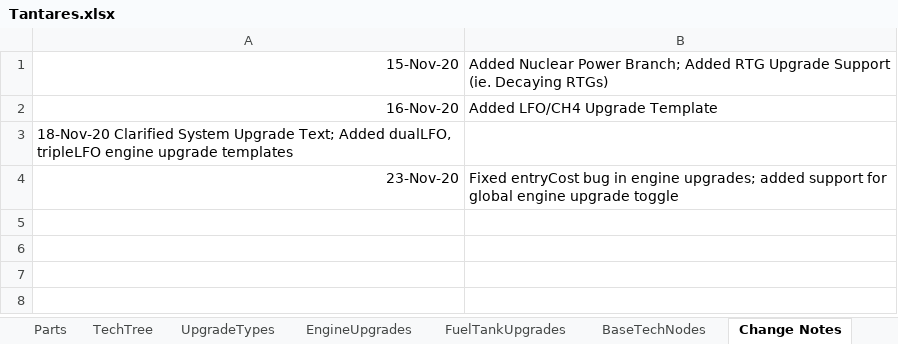
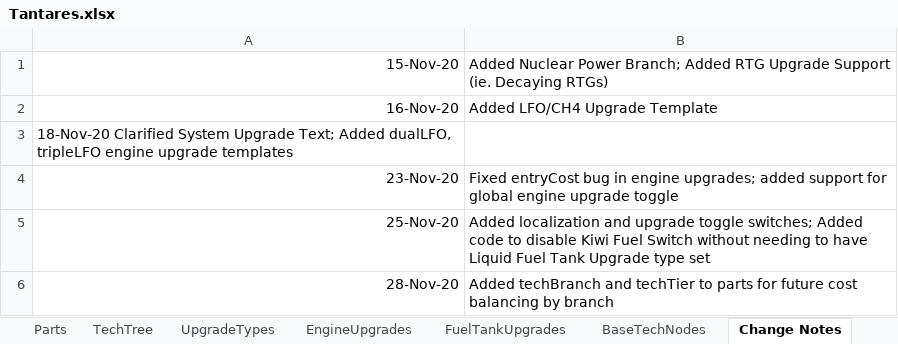
Before and after one commit to hemeac/kiwiTechTree, an Excel workbook: Source/Completed/Tantares.xlsx, sheet Change Notes, drawn as a sheet; values as stored, in another font and other column widths than the file's, no borders; the diff names each change by its address in the sheet, - before the commit and + after, or states it on an @@ line.

Commit message:
1.2 Update Balanced airplane parts
Added cost multipliers for future updates; Balanced airplane parts; Added config for monoProp engine upgrade with attached Monoprop tank; Extras patch to disable upgrades.

```diff
--- a/Source/Completed/Tantares.xlsx (sheet Change Notes)
+++ b/Source/Completed/Tantares.xlsx (sheet Change Notes)
+row 5: 25-Nov-20 | Added localization and upgrade toggle switches; Added code to disable Kiwi Fuel Switch without needing to have Liquid Fuel Tank Upgrade type set
+row 6: 28-Nov-20 | Added techBranch and techTier to parts for future cost balancing by branch
```
Also changed, not shown: sheet Parts, sheet TechTree, formulas that keep their value, 21 other files.
